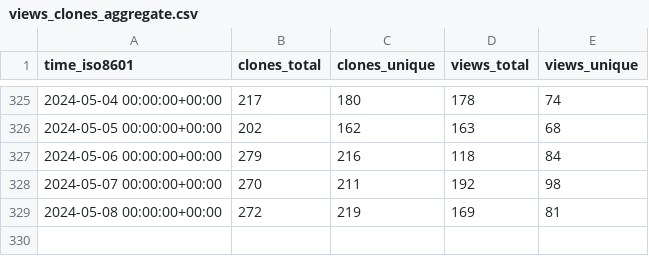
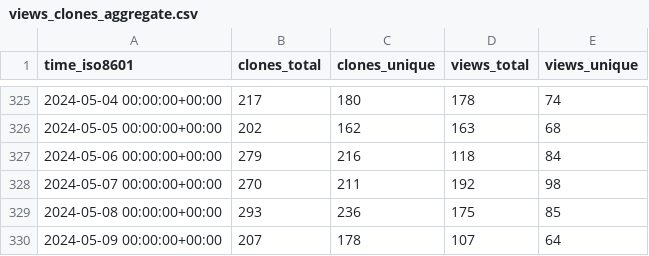
Before and after one commit to vladdoster/.github, a CSV file: zdharma-continuum/zinit/ghrs-data/views_clones_aggregate.csv, drawn as a sheet; only a part is shown, gaps mark what is left out.

```diff
--- a/zdharma-continuum/zinit/ghrs-data/views_clones_aggregate.csv
+++ b/zdharma-continuum/zinit/ghrs-data/views_clones_aggregate.csv
@@ -328,2 +328,3 @@ time_iso8601,clones_total,clones_unique,views_total,views_unique
 2024-05-07 00:00:00+00:00,270,211,192,98
-2024-05-08 00:00:00+00:00,272,219,169,81
+2024-05-08 00:00:00+00:00,293,236,175,85
+2024-05-09 00:00:00+00:00,207,178,107,64
```
Also changed, not shown: 1 other file.
